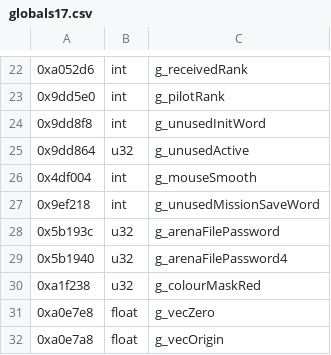
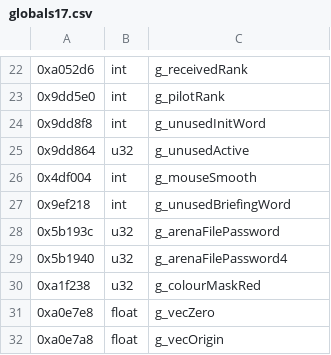
Before and after one commit to sekuza009/axis-recomp, a CSV file: tools/names/globals17.csv, drawn as a sheet; only a part is shown, gaps mark what is left out.

```diff
--- a/tools/names/globals17.csv
+++ b/tools/names/globals17.csv
@@ -26,3 +26,3 @@
 0x4df004,int,g_mouseSmooth
-0x9ef218,int,g_unusedMissionSaveWord
+0x9ef218,int,g_unusedBriefingWord
 0x5b193c,u32,g_arenaFilePassword
```
Also changed, not shown: tools/names/rename_audit4.csv, 24 other files.
